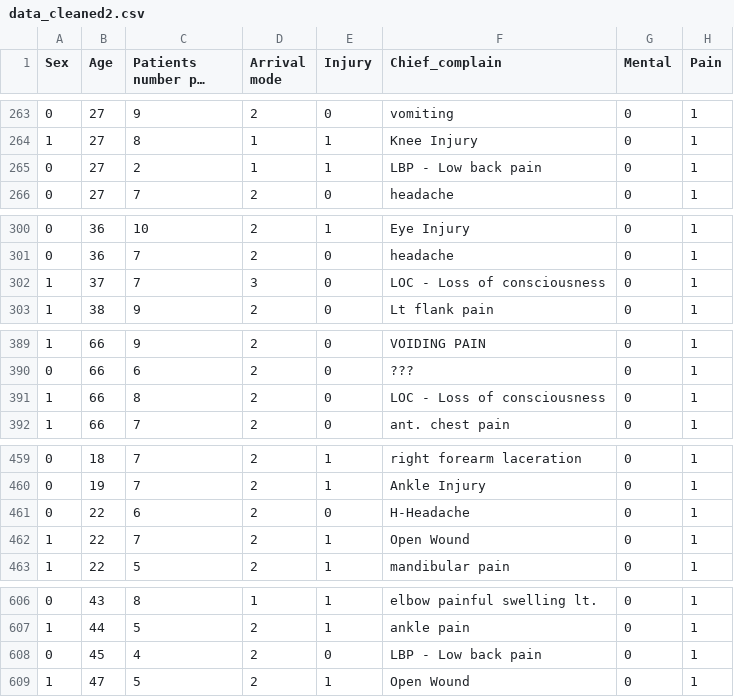
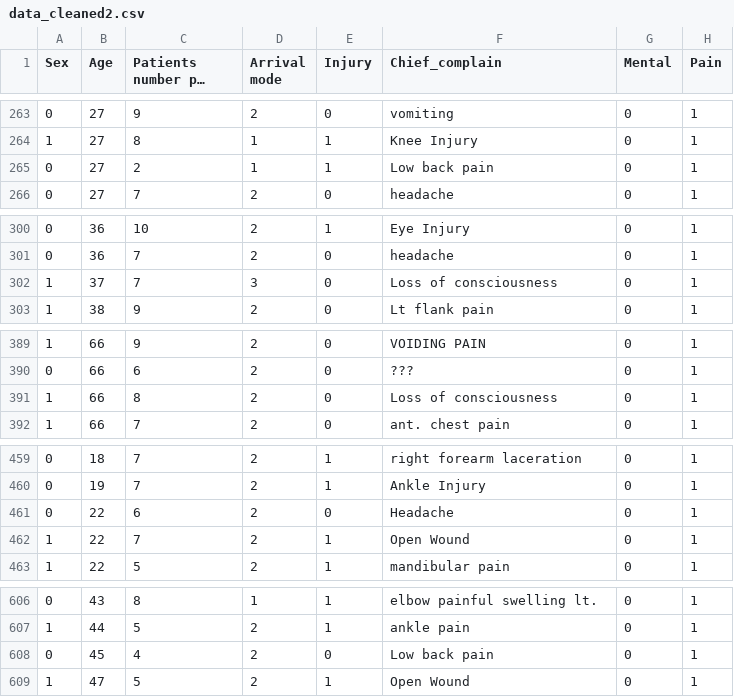
Before and after one commit to Saim-Kaleem/KTAS-Medical-Triage, a CSV file: data/data_cleaned2.csv, drawn as a sheet; only a part is shown, gaps mark what is left out; long unchanged cells end in …; the diff covers the shown part only; the diff names each change by its address in the sheet, - before the commit and + after, or states it on an @@ line.

```diff
--- a/data/data_cleaned2.csv
+++ b/data/data_cleaned2.csv
-F265 (Chief_complain): LBP - Low back pain
+F265 (Chief_complain): Low back pain
-F302 (Chief_complain): LOC - Loss of consciousness
+F302 (Chief_complain): Loss of consciousness
-F391 (Chief_complain): LOC - Loss of consciousness
+F391 (Chief_complain): Loss of consciousness
-F461 (Chief_complain): H-Headache
+F461 (Chief_complain): Headache
-F608 (Chief_complain): LBP - Low back pain
+F608 (Chief_complain): Low back pain
```
Also changed, not shown: 23 edited cells elsewhere in this file, data/updated_data_with_nrs_predictions.csv, 8 other files.
